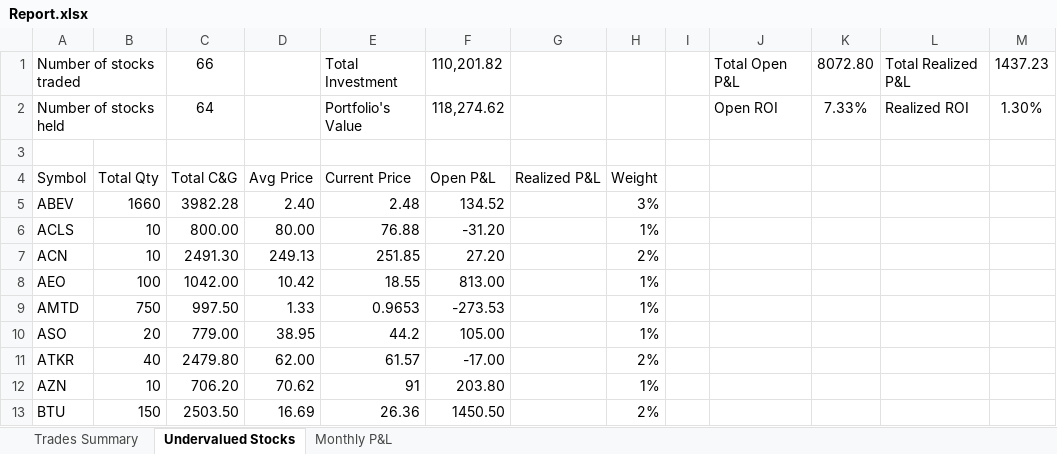
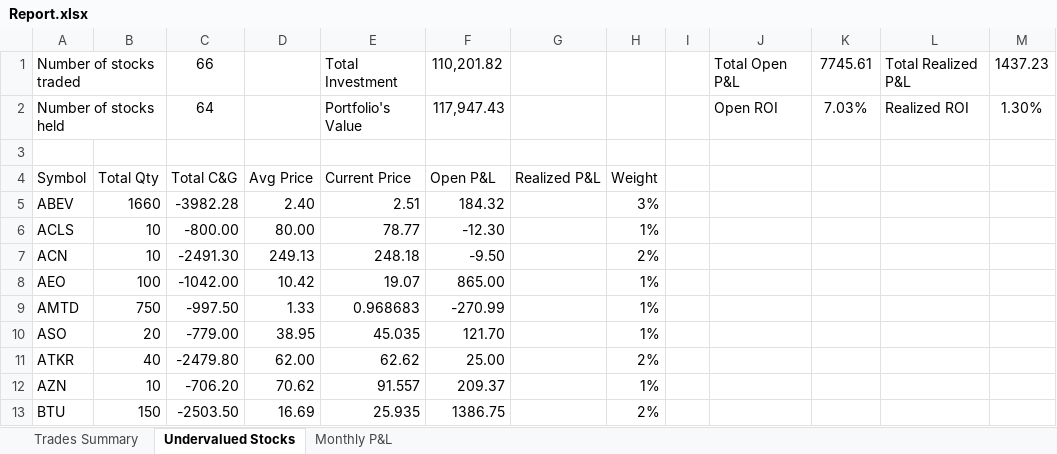
Before and after one commit to nvu01/Undervalued-Stock-Trade-Tracking, an Excel workbook: Report.xlsx, sheet Undervalued Stocks, drawn as a sheet; only a part is shown; values as stored, in another font and other column widths than the file's, no borders; charts and pictures and table styles not drawn; the diff covers the shown part only; the diff names each change by its address in the sheet, - before the commit and + after, or states it on an @@ line.

Commit message:
Update Report.xlsx

```diff
--- a/Report.xlsx (sheet Undervalued Stocks)
+++ b/Report.xlsx (sheet Undervalued Stocks)
-K1: 8072.80
+K1: 7745.61
-F2: 118,274.62
+F2: 117,947.43
-K2: 7.33%
+K2: 7.03%
-C5: 3982.28
+C5: -3982.28
-E5: 2.48
+E5: 2.51
-F5: 134.52
+F5: 184.32
-C6: 800.00
+C6: -800.00
-E6: 76.88
+E6: 78.77
-F6: -31.20
+F6: -12.30
-C7: 2491.30
+C7: -2491.30
-E7: 251.85
+E7: 248.18
-F7: 27.20
+F7: -9.50
-C8: 1042.00
+C8: -1042.00
-E8: 18.55
+E8: 19.07
-F8: 813.00
+F8: 865.00
-C9: 997.50
+C9: -997.50
-E9: 0.9653
+E9: 0.968683
-F9: -273.53
+F9: -270.99
-C10: 779.00
+C10: -779.00
-E10: 44.2
+E10: 45.035
-F10: 105.00
+F10: 121.70
-C11: 2479.80
+C11: -2479.80
-E11: 61.57
+E11: 62.62
-F11: -17.00
+F11: 25.00
-C12: 706.20
+C12: -706.20
-E12: 91
+E12: 91.557
-F12: 203.80
+F12: 209.37
-C13: 2503.50
+C13: -2503.50
-E13: 26.36
+E13: 25.935
-F13: 1450.50
+F13: 1386.75
```
Also changed, not shown: 169 edited cells elsewhere in this sheet, sheet Trades Summary, formulas that keep their value, charts or pictures.
